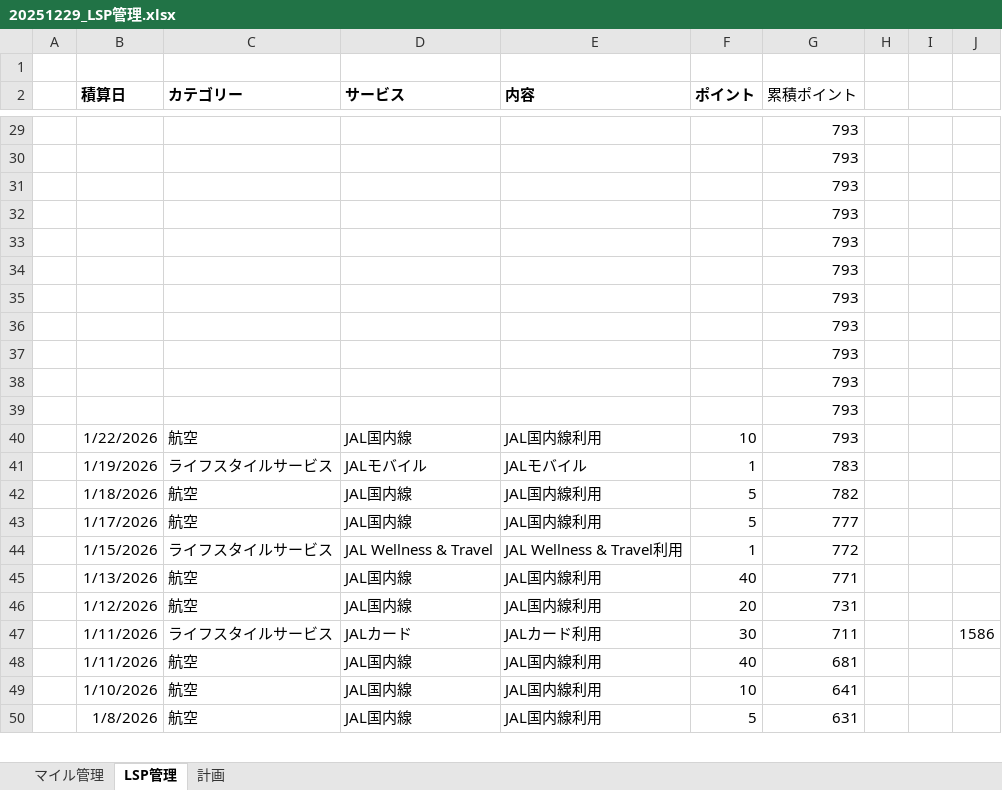
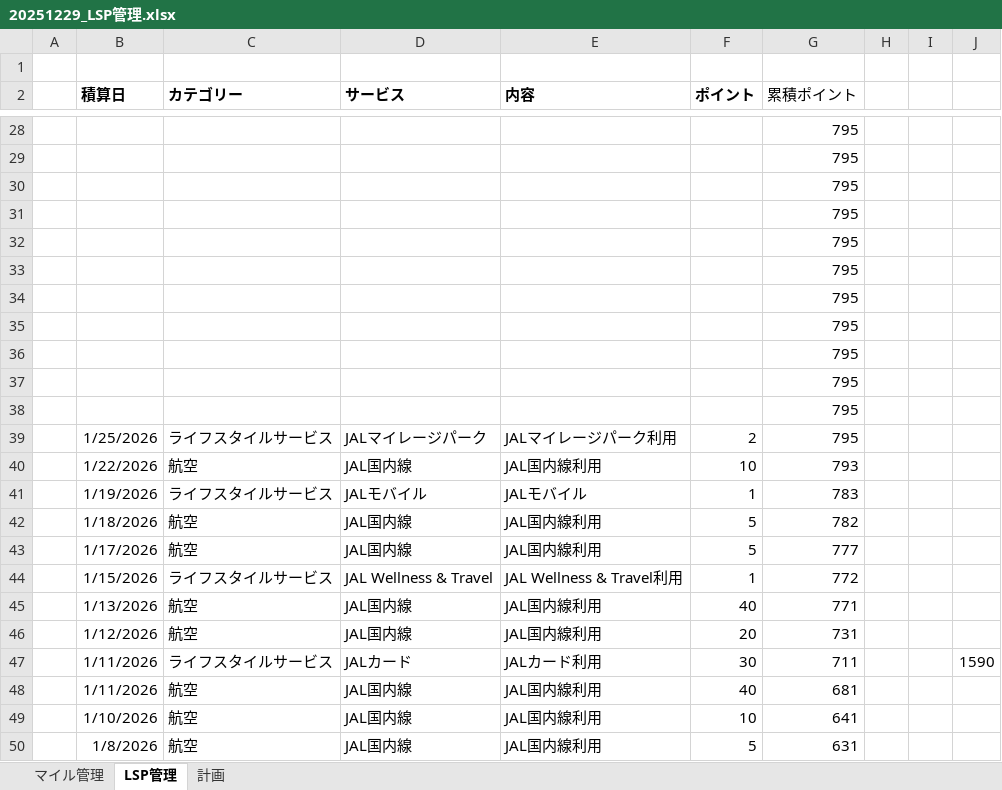
Before and after one commit to mineo1178/jal-status-viewer, an Excel workbook: data/20251229_LSP管理.xlsx, sheet LSP管理, drawn as a sheet; only a part is shown, gaps mark what is left out; values as stored, in another font and other column widths than the file's, no borders; charts and pictures not drawn; addresses are those after the commit; the diff covers the shown part only; the diff names each change by its address in the sheet, - before the commit and + after, or states it on an @@ line.

```diff
--- a/data/20251229_LSP管理.xlsx (sheet LSP管理)
+++ b/data/20251229_LSP管理.xlsx (sheet LSP管理)
-G28:G38 (累積ポイント): 793
+G28:G38 (累積ポイント): 795
+row 39:  | 1/25/2026 | ライフスタイルサービス | JALマイレージパーク | JALマイレージパーク利用 | 2 | 795
-J47: 1586
+J47: 1590
```
Also changed, not shown: 2 added rows, 3 removed rows and 23 edited cells elsewhere in this sheet, sheet マイル管理, charts or pictures.
